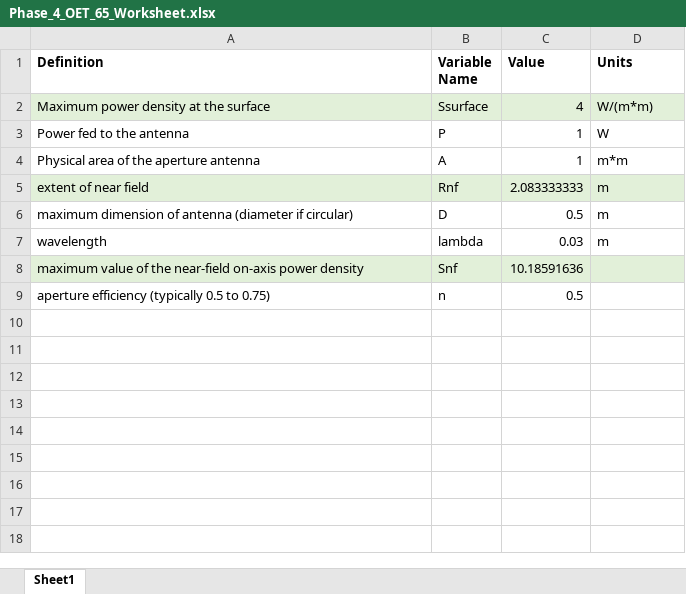
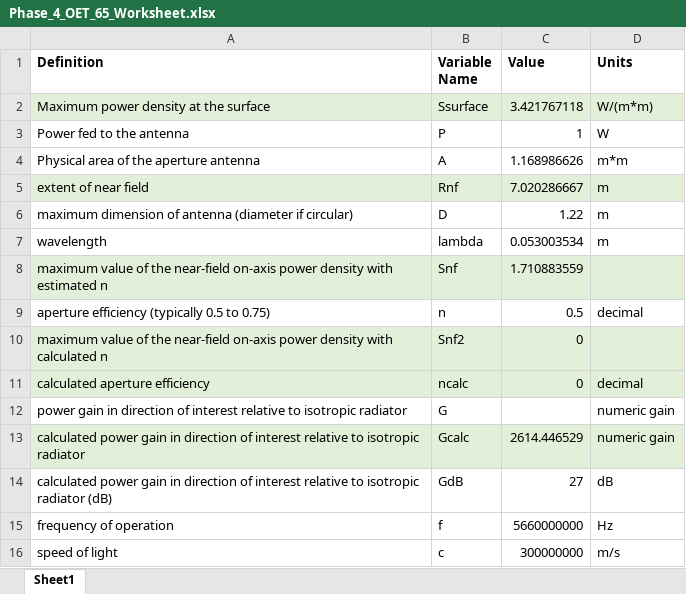
Before and after one commit to OpenResearchInstitute/documents, an Excel workbook: Engineering/Requirements/untitled folder/Phase_4_OET_65_Worksheet.xlsx, sheet Sheet1, drawn as a sheet; values as stored, in another font and other column widths than the file's, no borders; the diff names each change by its address in the sheet, - before the commit and + after, or states it on an @@ line.

Commit message:
Added equations

```diff
--- a/Engineering/Requirements/untitled folder/Phase_4_OET_65_Worksheet.xlsx (sheet Sheet1)
+++ b/Engineering/Requirements/untitled folder/Phase_4_OET_65_Worksheet.xlsx (sheet Sheet1)
-C2 (Value): 4
+C2 (Value): 3.421767118
-C4 (Value): 1
+C4 (Value): 1.168986626
-C5 (Value): 2.083333333
+C5 (Value): 7.020286667
-C6 (Value): 0.5
+C6 (Value): 1.22
-C7 (Value): 0.03
+C7 (Value): 0.053003534
-A8 (Definition): …power density
+A8 (Definition): …power density with estimated n
-C8 (Value): 10.18591636
+C8 (Value): 1.710883559
-D9 (Units): (empty)
+D9 (Units): decimal
+row 10: maximum value of the near-field on-axis power density with calculated n | Snf2 | 0
+row 11: calculated aperture efficiency | ncalc | 0 | decimal
+row 12: power gain in direction of interest relative to isotropic radiator | G |  | numeric gain
+row 13: calculated power gain in direction of interest relative to isotropic radiator | Gcalc | 2614.446529 | numeric gain
+row 14: calculated power gain in direction of interest relative to isotropic radiator (dB) | GdB | 27 | dB
+row 15: frequency of operation | f | 5660000000 | Hz
+row 16: speed of light | c | 300000000 | m/s
```
